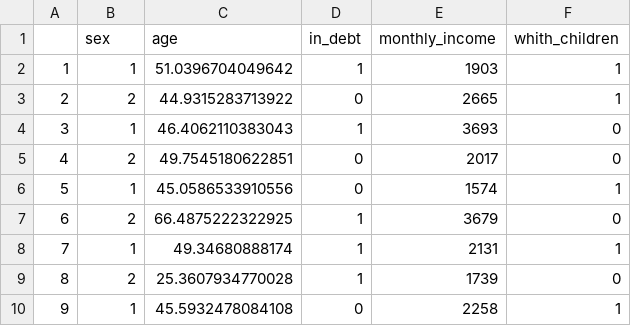
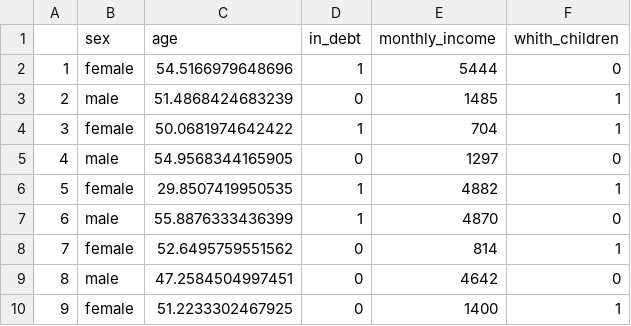
Before and after one commit to MeikeSteinhilber/sprtt, a CSV file: data-raw/df_income.csv, drawn as a sheet; only a part is shown; the diff covers the shown part only.

Commit message:
change df_income sex: character instead 1/0

```diff
--- a/data-raw/df_income.csv
+++ b/data-raw/df_income.csv
@@ -1,10 +1,10 @@
 "","sex","age","in_debt","monthly_income","whith_children"
-"1","1",51.0396704049642,"1",1903,"1"
-"2","2",44.9315283713922,"0",2665,"1"
-"3","1",46.4062110383043,"1",3693,"0"
-"4","2",49.7545180622851,"0",2017,"0"
-"5","1",45.0586533910556,"0",1574,"1"
-"6","2",66.4875222322925,"1",3679,"0"
-"7","1",49.34680888174,"1",2131,"1"
-"8","2",25.3607934770028,"1",1739,"0"
-"9","1",45.5932478084108,"0",2258,"1"
+"1","female",54.5166979648696,"1",5444,"0"
+"2","male",51.4868424683239,"0",1485,"1"
+"3","female",50.0681974642422,"1",704,"1"
+"4","male",54.9568344165905,"0",1297,"0"
+"5","female",29.8507419950535,"1",4882,"1"
+"6","male",55.8876333436399,"1",4870,"0"
+"7","female",52.6495759551562,"0",814,"1"
+"8","male",47.2584504997451,"0",4642,"0"
+"9","female",51.2233302467925,"0",1400,"1"
```
Also changed, not shown: 84 edited cells elsewhere in this file, 5 other files.
